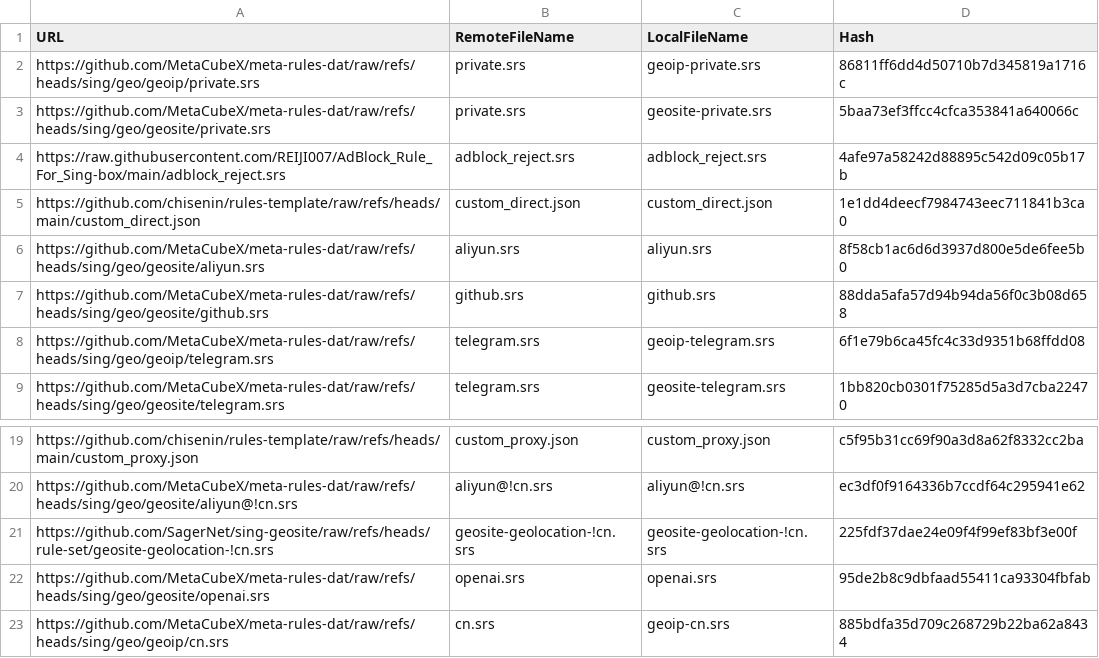
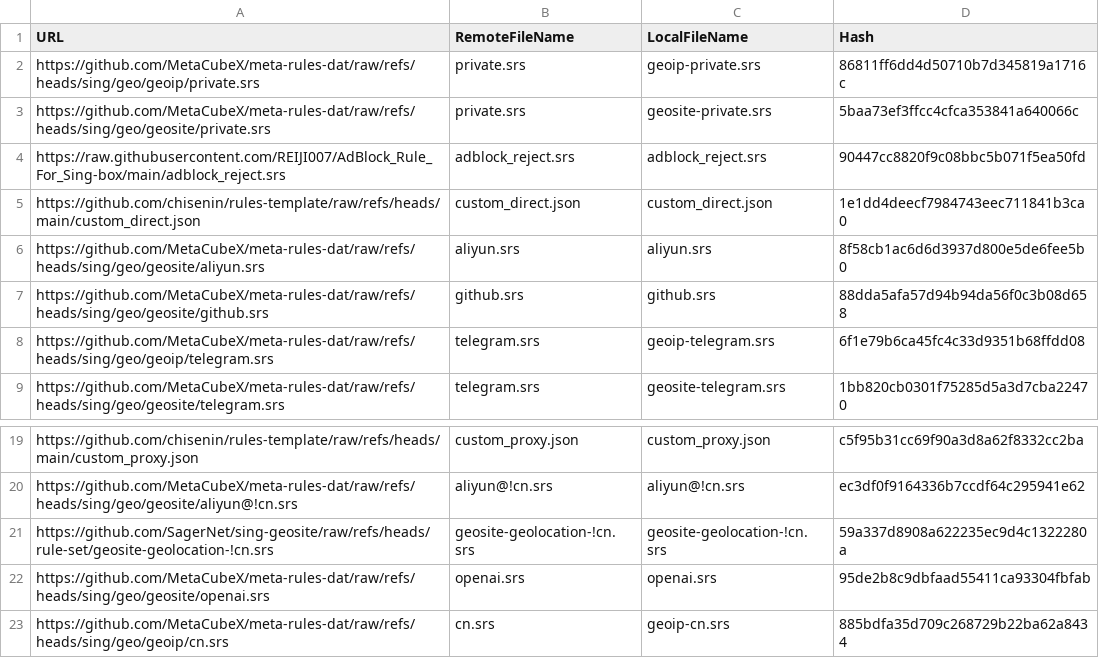
Before and after one commit to chisenin/rules-template, a CSV file: mapping.csv, drawn as a sheet; only a part is shown, gaps mark what is left out.

```diff
--- a/mapping.csv
+++ b/mapping.csv
@@ -3,3 +3,3 @@ https://github.com/MetaCubeX/meta-rules-dat/raw/refs/heads/sing/geo/geoip/privat
 https://github.com/MetaCubeX/meta-rules-dat/raw/refs/heads/sing/geo/geosite/private.srs,private.srs,geosite-private.srs,5baa73ef3ffcc4cfca353841a640066c
-https://raw.githubusercontent.com/REIJI007/AdBlock_Rule_For_Sing-box/main/adblock_reject.srs,adblock_reject.srs,adblock_reject.srs,4afe97a58242d88895c542d09c05b17b
+https://raw.githubusercontent.com/REIJI007/AdBlock_Rule_For_Sing-box/main/adblock_reject.srs,adblock_reject.srs,adblock_reject.srs,90447cc8820f9c08bbc5b071f5ea50fd
 https://github.com/chisenin/rules-template/raw/refs/heads/main/custom_direct.json,custom_direct.json,custom_direct.json,1e1dd4deecf7984743eec711841b3ca0
@@ -20,3 +20,3 @@ https://github.com/chisenin/rules-template/raw/refs/heads/main/custom_proxy.json
 https://github.com/MetaCubeX/meta-rules-dat/raw/refs/heads/sing/geo/geosite/aliyun@!cn.srs,aliyun@!cn.srs,aliyun@!cn.srs,ec3df0f9164336b7ccdf64c295941e62
-https://github.com/SagerNet/sing-geosite/raw/refs/heads/rule-set/geosite-geolocation-!cn.srs,geosite-geolocation-!cn.srs,geosite-geolocation-!cn.srs,225fdf37dae24e09f4f99ef83bf3e00f
+https://github.com/SagerNet/sing-geosite/raw/refs/heads/rule-set/geosite-geolocation-!cn.srs,geosite-geolocation-!cn.srs,geosite-geolocation-!cn.srs,59a337d8908a622235ec9d4c1322280a
 https://github.com/MetaCubeX/meta-rules-dat/raw/refs/heads/sing/geo/geosite/openai.srs,openai.srs,openai.srs,95de2b8c9dbfaad55411ca93304fbfab
```
Also changed, not shown: 2 other files.
